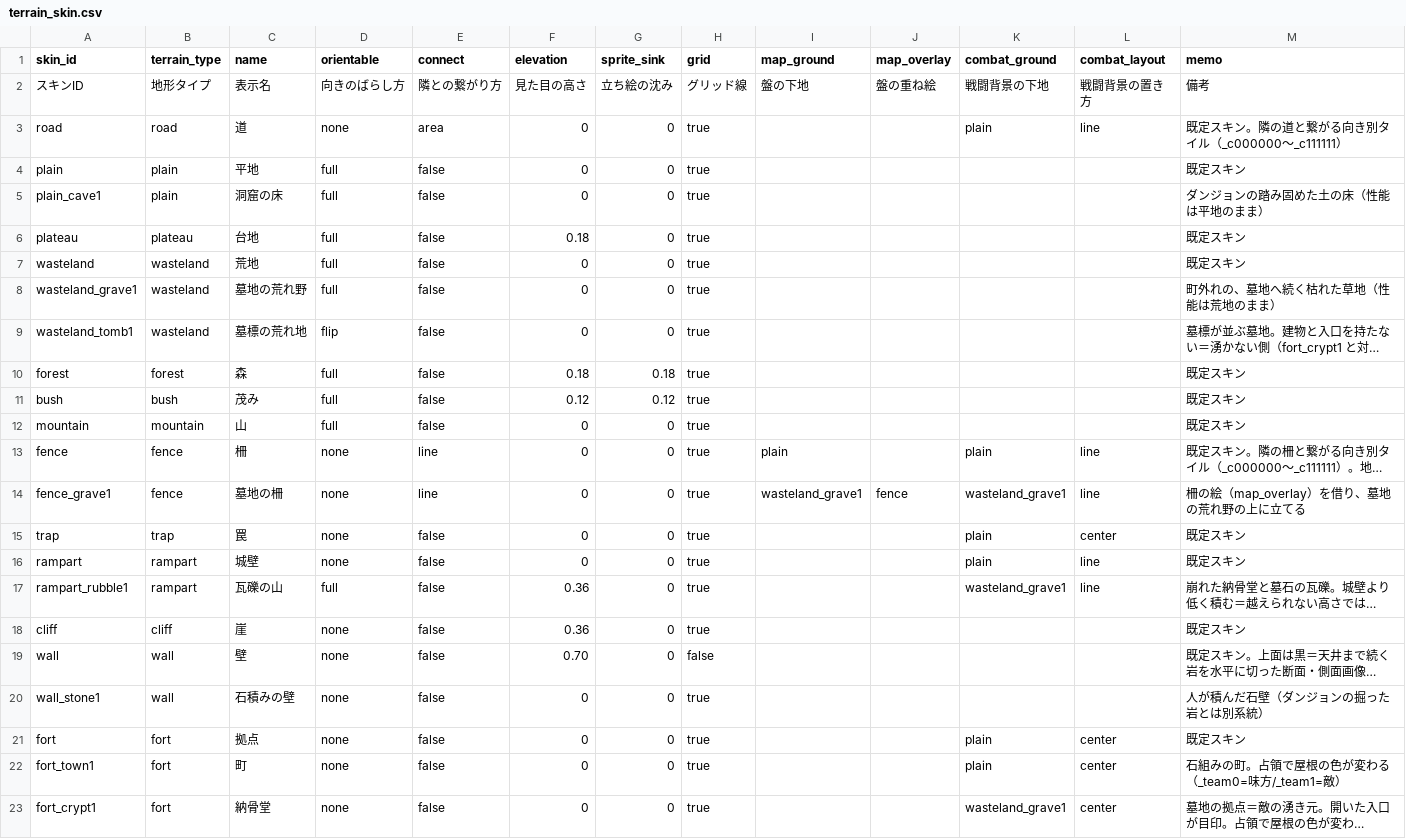
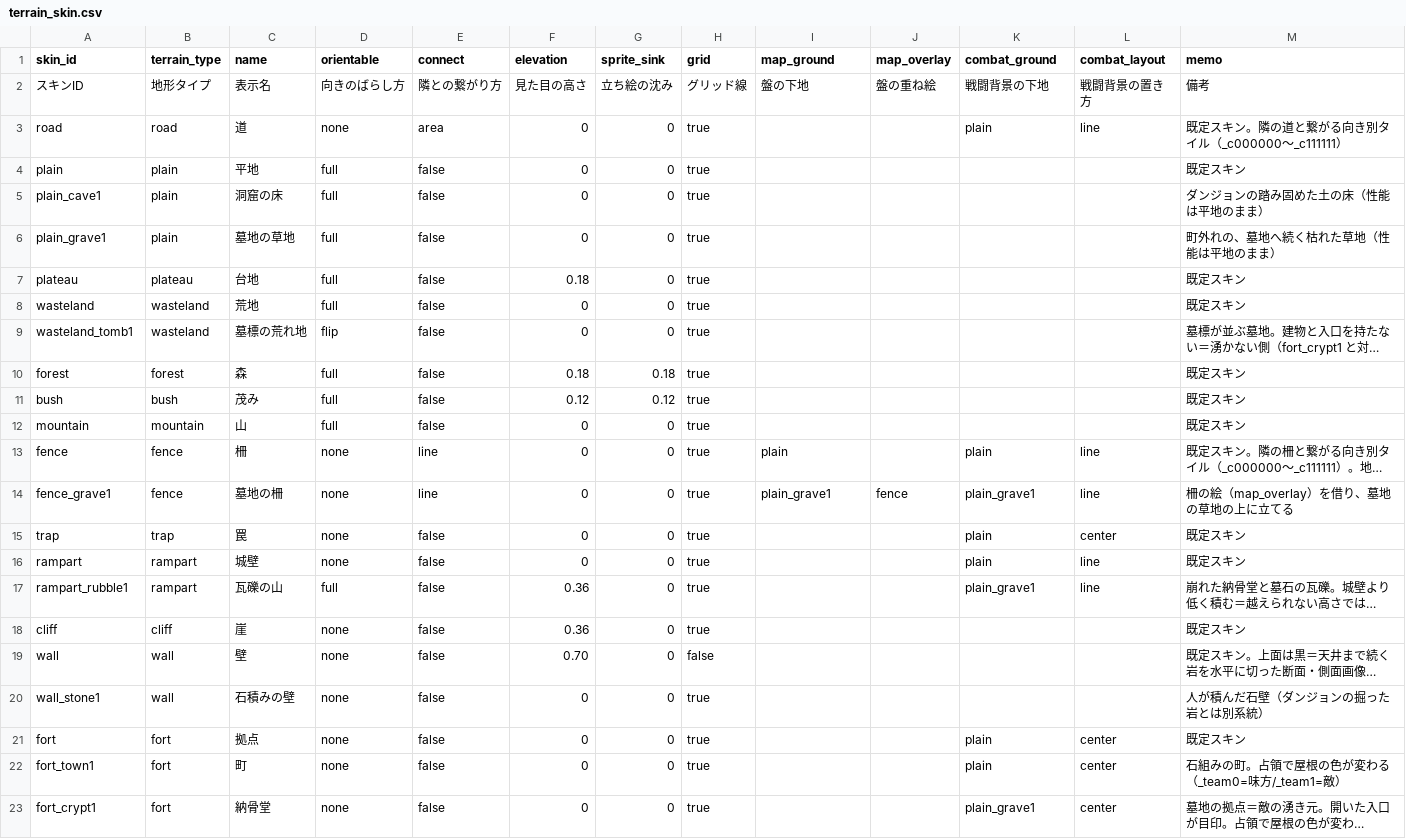
Before and after one commit to sway11466/senaris, a CSV file: data/terrain/terrain_skin.csv, drawn as a sheet; long unchanged cells end in …; removed rows and columns are numbered as before the commit, all else as after; the diff names each change by its address in the sheet, - before the commit and + after, or states it on an @@ line.

```diff
--- a/data/terrain/terrain_skin.csv
+++ b/data/terrain/terrain_skin.csv
+row 6: plain_grave1 | plain | 墓地の草地 | full | false | 0 | 0 | true |  |  |  |  | 町外れの、墓地へ続く枯れた草地（性能は平地のまま）
-row 8: wasteland_grave1 | wasteland | 墓地の荒れ野 | full | false | 0 | 0 | true |  |  |  |  | 町外れの、墓地へ続く枯れた草地（性能は荒地のまま）
-I14 (map_ground): wasteland_grave1
+I14 (map_ground): plain_grave1
-K14 (combat_ground): wasteland_grave1
+K14 (combat_ground): plain_grave1
-M14 (memo): 柵の絵（map_overlay）を借り、墓地の荒れ野の上に立てる
+M14 (memo): 柵の絵（map_overlay）を借り、墓地の草地の上に立てる
-K17 (combat_ground): wasteland_grave1
+K17 (combat_ground): plain_grave1
-K23 (combat_ground): wasteland_grave1
+K23 (combat_ground): plain_grave1
```
Also changed, not shown: 20 other files.
